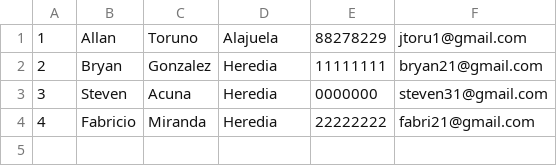
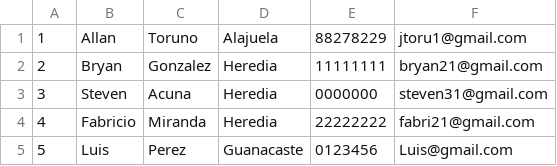
Before and after one commit to Jtoru1/Proyecto1, a CSV file: Proyecto1/clientes.csv, drawn as a sheet; the diff names each change by its address in the sheet, - before the commit and + after, or states it on an @@ line.

```diff
--- a/Proyecto1/clientes.csv
+++ b/Proyecto1/clientes.csv
+row 5: 5 | Luis | Perez | Guanacaste | 0123456 | Luis@gmail.com
```
Also changed, not shown: Proyecto1/productos.csv, Proyecto1/ventas.csv, 31 other files.
